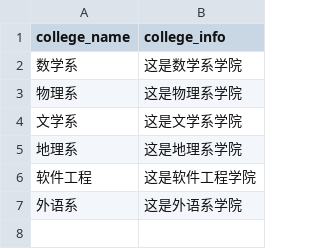
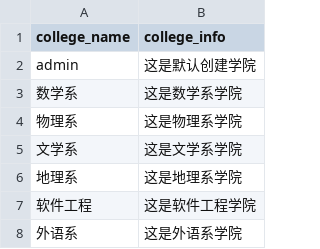
Before and after one commit to luhuan136180/GraduationProject_v1, a CSV file: configs/college.csv, drawn as a sheet; the diff names each change by its address in the sheet, - before the commit and + after, or states it on an @@ line.

```diff
--- a/configs/college.csv
+++ b/configs/college.csv
+row 2: admin | 这是默认创建学院
```
Also changed, not shown: configs/class.csv, configs/profession.csv, 3 other files.
